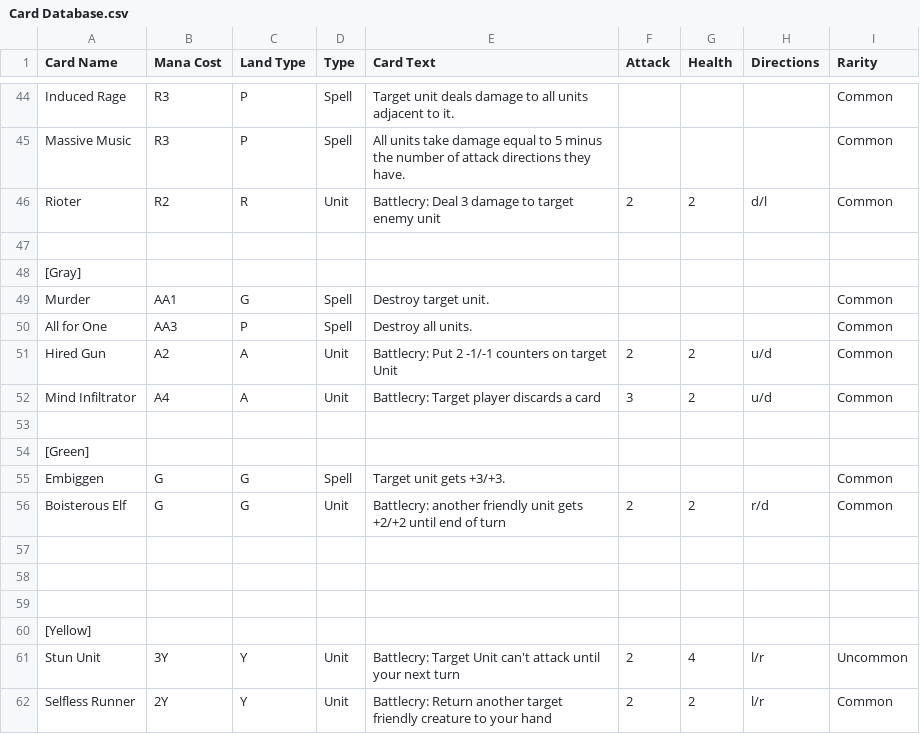
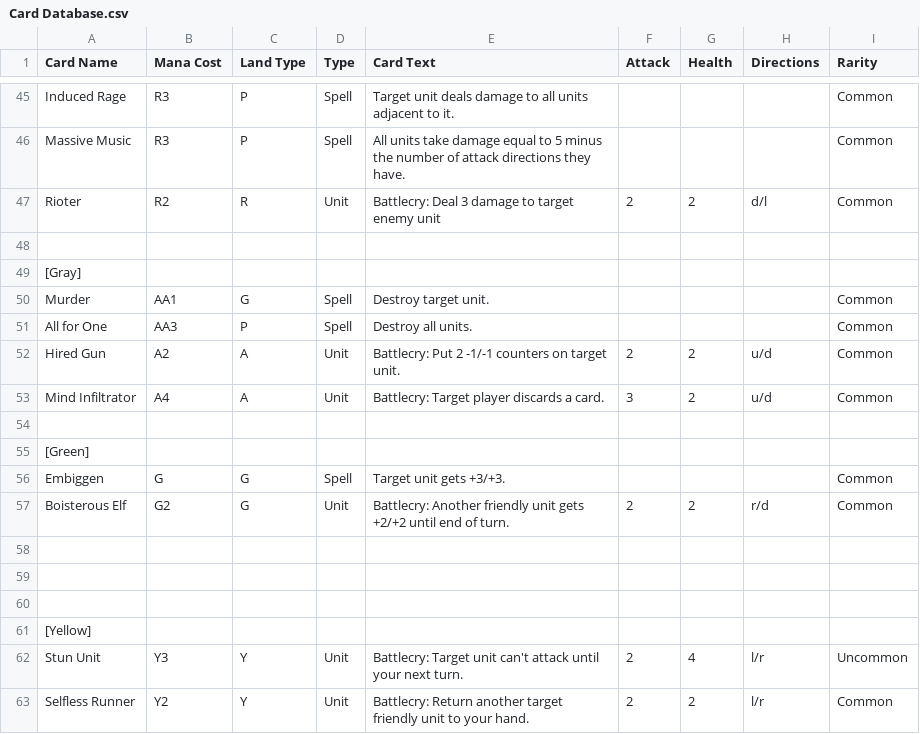
Before and after one commit to Saruto/CoolCardCreator, a CSV file: Assets/Resources/Card Database.csv, drawn as a sheet; only a part is shown, gaps mark what is left out; the diff covers the shown part only.

Commit message:
changed some names and attack directions lol

```diff
--- a/Assets/Resources/Card Database.csv
+++ b/Assets/Resources/Card Database.csv
@@ -50,4 +51,4 @@ Murder,AA1,G,Spell,Destroy target unit.,,,,Common
 All for One,AA3,P,Spell,Destroy all units.,,,,Common
-Hired Gun,A2,A,Unit,Battlecry: Put 2 -1/-1 counters on target Unit,2,2,u/d,Common
-Mind Infiltrator,A4,A,Unit,Battlecry: Target player discards a card,3,2,u/d,Common
+Hired Gun,A2,A,Unit,Battlecry: Put 2 -1/-1 counters on target unit.,2,2,u/d,Common
+Mind Infiltrator,A4,A,Unit,Battlecry: Target player discards a card.,3,2,u/d,Common
 ,,,,,,,,
@@ -55,3 +56,3 @@ Mind Infiltrator,A4,A,Unit,Battlecry: Target player discards a card,3,2,u/d,Comm
 Embiggen,G,G,Spell,Target unit gets +3/+3.,,,,Common
-Boisterous Elf,G,G,Unit,Battlecry: another friendly unit gets +2/+2 until end of turn,2,2,r/d,Common
+Boisterous Elf,G2,G,Unit,Battlecry: Another friendly unit gets +2/+2 until end of turn.,2,2,r/d,Common
 ,,,,,,,,
@@ -60,3 +61,3 @@ Boisterous Elf,G,G,Unit,Battlecry: another friendly unit gets +2/+2 until end of
 [Yellow],,,,,,,,
-Stun Unit,3Y,Y,Unit,Battlecry: Target Unit can't attack until your next turn,2,4,l/r,Uncommon
-Selfless Runner,2Y,Y,Unit,Battlecry: Return another target friendly creature to your hand,2,2,l/r,Common
+Stun Unit,Y3,Y,Unit,Battlecry: Target unit can't attack until your next turn.,2,4,l/r,Uncommon
+Selfless Runner,Y2,Y,Unit,Battlecry: Return another target friendly unit to your hand.,2,2,l/r,Common
```
Also changed, not shown: 3 added rows, 2 removed rows and 34 edited cells elsewhere in this file.
